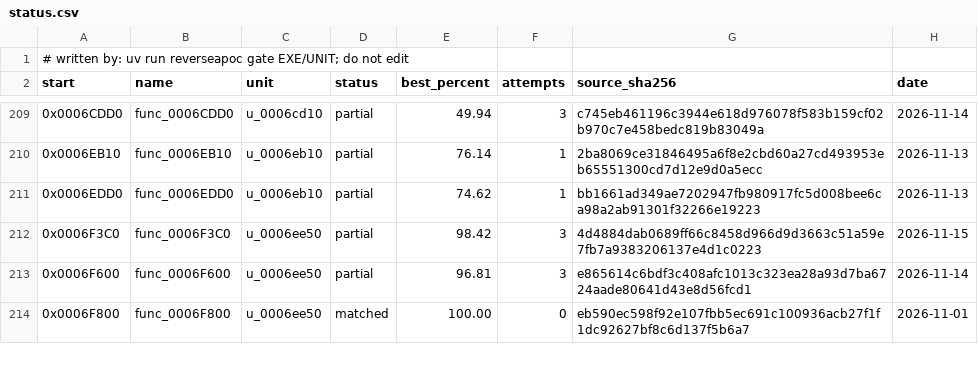
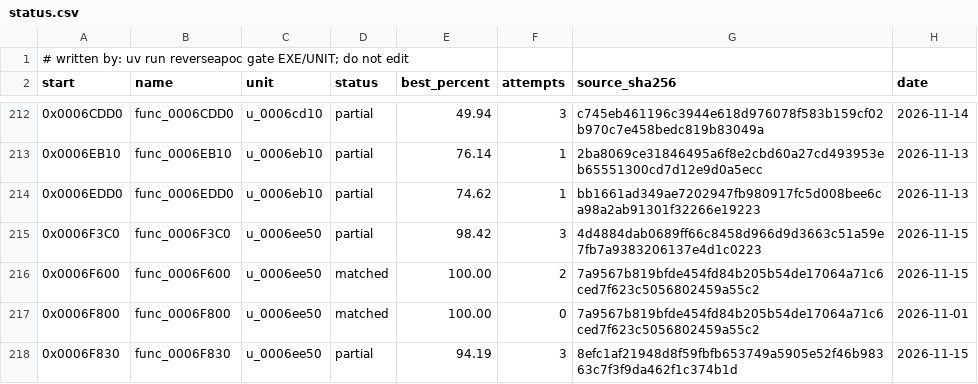
Before and after one commit to ayrtondenner/ReverseApoc, a CSV file: config/ufo2p/status.csv, drawn as a sheet; only a part is shown, gaps mark what is left out; the diff covers the shown part only.

```diff
--- a/config/ufo2p/status.csv
+++ b/config/ufo2p/status.csv
@@ -212,3 +215,4 @@ start,name,unit,status,best_percent,attempts,source_sha256,date
 0x0006F3C0,func_0006F3C0,u_0006ee50,partial,98.42,3,4d4884dab0689ff66c8458d966d9d3663c51a59e7fb7a9383206137e4d1c0223,2026-11-15
-0x0006F600,func_0006F600,u_0006ee50,partial,96.81,3,e865614c6bdf3c408afc1013c323ea28a93d7ba6724aade80641d43e8d56fcd1,2026-11-14
-0x0006F800,func_0006F800,u_0006ee50,matched,100.00,0,eb590ec598f92e107fbb5ec691c100936acb27f1f1dc92627bf8c6d137f5b6a7,2026-11-01
+0x0006F600,func_0006F600,u_0006ee50,matched,100.00,2,7a9567b819bfde454fd84b205b54de17064a71c6ced7f623c5056802459a55c2,2026-11-15
+0x0006F800,func_0006F800,u_0006ee50,matched,100.00,0,7a9567b819bfde454fd84b205b54de17064a71c6ced7f623c5056802459a55c2,2026-11-01
+0x0006F830,func_0006F830,u_0006ee50,partial,94.19,3,8efc1af21948d8f59fbfb653749a5905e52f46b98363c7f3f9da462f1c374b1d,2026-11-15
```
Also changed, not shown: 3 added rows and 11 edited cells elsewhere in this file, 3 other files.
